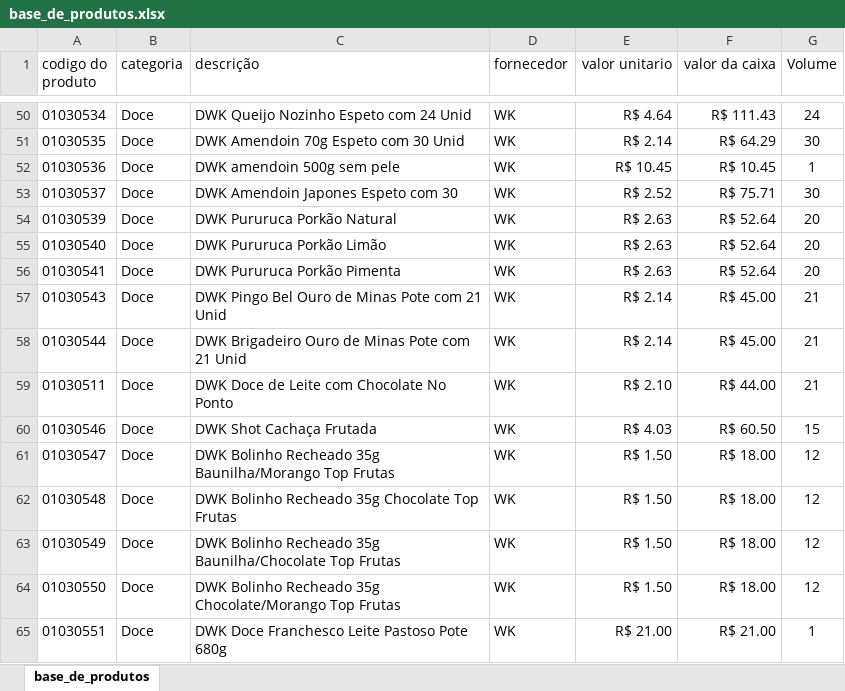
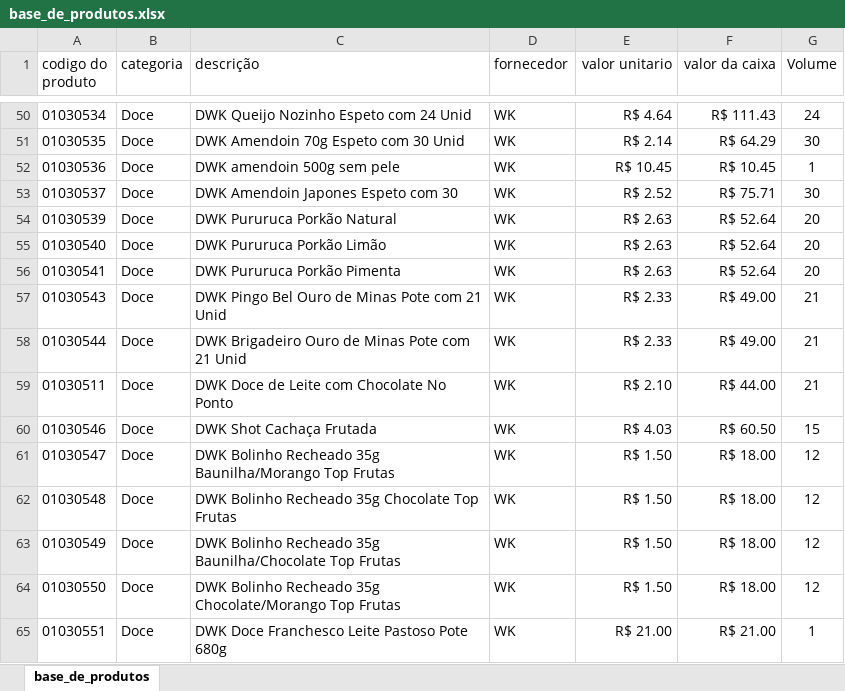
Before and after one commit to PBWebdesignerPP/bs-box, an Excel workbook: base_de_produtos.xlsx, sheet base_de_produtos, drawn as a sheet; only a part is shown, gaps mark what is left out; values as stored, in another font and other column widths than the file's, no borders; the diff covers the shown part only; the diff names each change by its address in the sheet, - before the commit and + after, or states it on an @@ line.

```diff
--- a/base_de_produtos.xlsx (sheet base_de_produtos)
+++ b/base_de_produtos.xlsx (sheet base_de_produtos)
-E57:E58 (valor unitario): R$ 2.14
+E57:E58 (valor unitario): R$ 2.33
-F57:F58 (valor da caixa): R$ 45.00
+F57:F58 (valor da caixa): R$ 49.00
```
Also changed, not shown: 17 removed rows and 11 edited cells elsewhere in this sheet.
